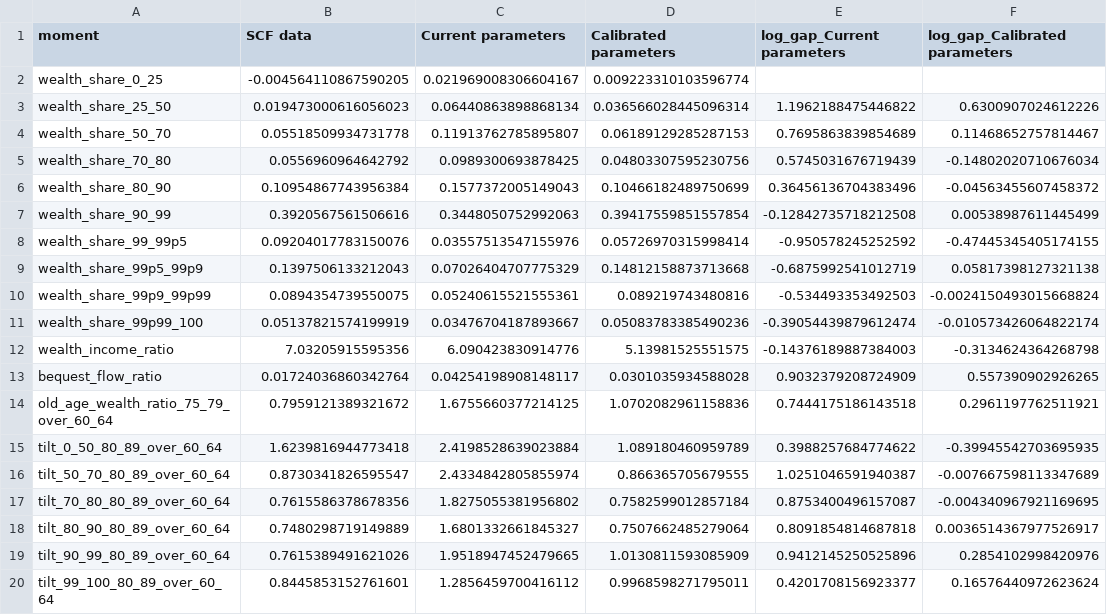
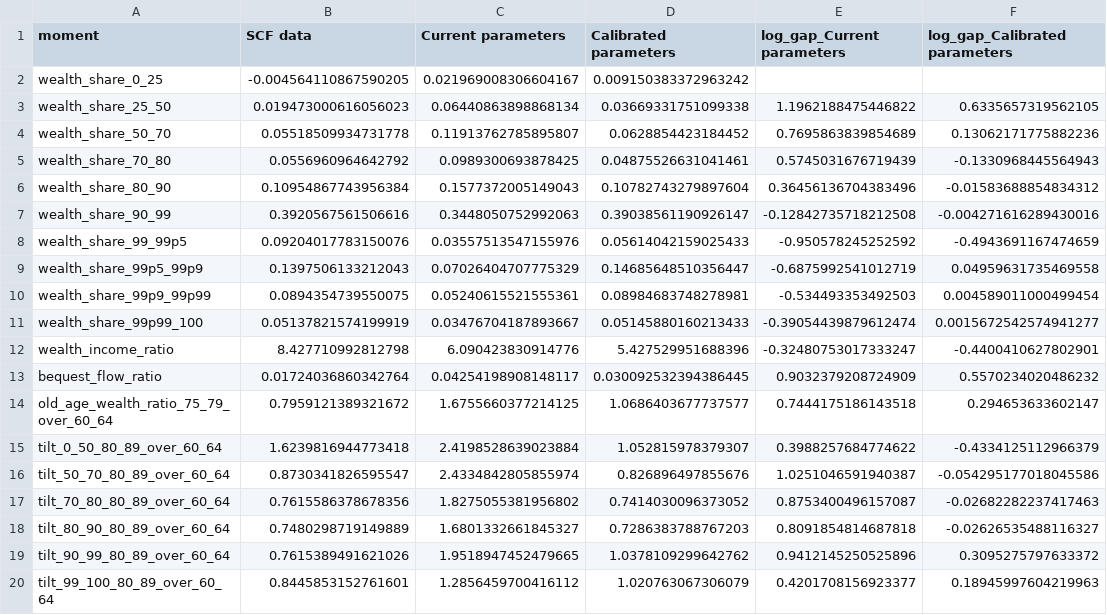
Before and after one commit to jdebacker/OG-USA, a CSV file: examples/lifecycle_calibration/wealth_fit_extended.csv, drawn as a sheet.

```diff
--- a/examples/lifecycle_calibration/wealth_fit_extended.csv
+++ b/examples/lifecycle_calibration/wealth_fit_extended.csv
@@ -1,20 +1,20 @@
 moment,SCF data,Current parameters,Calibrated parameters,log_gap_Current parameters,log_gap_Calibrated parameters
-wealth_share_0_25,-0.004564110867590205,0.021969008306604167,0.009223310103596774,,
-wealth_share_25_50,0.019473000616056023,0.06440863898868134,0.036566028445096314,1.1962188475446822,0.6300907024612226
-wealth_share_50_70,0.05518509934731778,0.11913762785895807,0.06189129285287153,0.7695863839854689,0.11468652757814467
-wealth_share_70_80,0.0556960964642792,0.0989300693878425,0.04803307595230756,0.5745031676719439,-0.14802020710676034
-wealth_share_80_90,0.10954867743956384,0.1577372005149043,0.10466182489750699,0.36456136704383496,-0.04563455607458372
-wealth_share_90_99,0.3920567561506616,0.3448050752992063,0.39417559851557854,-0.12842735718212508,0.00538987611445499
-wealth_share_99_99p5,0.09204017783150076,0.03557513547155976,0.05726970315998414,-0.950578245252592,-0.47445345405174155
-wealth_share_99p5_99p9,0.1397506133212043,0.07026404707775329,0.14812158873713668,-0.6875992541012719,0.05817398127321138
-wealth_share_99p9_99p99,0.0894354739550075,0.05240615521555361,0.089219743480816,-0.534493353492503,-0.0024150493015668824
-wealth_share_99p99_100,0.05137821574199919,0.03476704187893667,0.05083783385490236,-0.39054439879612474,-0.010573426064822174
-wealth_income_ratio,7.03205915595356,6.090423830914776,5.13981525551575,-0.14376189887384003,-0.3134624364268798
-bequest_flow_ratio,0.01724036860342764,0.04254198908148117,0.0301035934588028,0.9032379208724909,0.557390902926265
-old_age_wealth_ratio_75_79_over_60_64,0.7959121389321672,1.6755660377214125,1.0702082961158836,0.7444175186143518,0.2961197762511921
-tilt_0_50_80_89_over_60_64,1.6239816944773418,2.4198528639023884,1.089180460959789,0.3988257684774622,-0.39945542703695935
-tilt_50_70_80_89_over_60_64,0.8730341826595547,2.4334842805855974,0.866365705679555,1.0251046591940387,-0.007667598113347689
-tilt_70_80_80_89_over_60_64,0.7615586378678356,1.8275055381956802,0.7582599012857184,0.8753400496157087,-0.004340967921169695
-tilt_80_90_80_89_over_60_64,0.7480298719149889,1.6801332661845327,0.7507662485279064,0.8091854814687818,0.0036514367977526917
-tilt_90_99_80_89_over_60_64,0.7615389491621026,1.9518947452479665,1.0130811593085909,0.9412145250525896,0.2854102998420976
-tilt_99_100_80_89_over_60_64,0.8445853152761601,1.2856459700416112,0.9968598271795011,0.4201708156923377,0.16576440972623624
+wealth_share_0_25,-0.004564110867590205,0.021969008306604167,0.009150383372963242,,
+wealth_share_25_50,0.019473000616056023,0.06440863898868134,0.03669331751099338,1.1962188475446822,0.6335657319562105
+wealth_share_50_70,0.05518509934731778,0.11913762785895807,0.0628854423184452,0.7695863839854689,0.13062171775882236
+wealth_share_70_80,0.0556960964642792,0.0989300693878425,0.04875526631041461,0.5745031676719439,-0.1330968445564943
+wealth_share_80_90,0.10954867743956384,0.1577372005149043,0.10782743279897604,0.36456136704383496,-0.01583688854834312
+wealth_share_90_99,0.3920567561506616,0.3448050752992063,0.39038561190926147,-0.12842735718212508,-0.004271616289430016
+wealth_share_99_99p5,0.09204017783150076,0.03557513547155976,0.05614042159025433,-0.950578245252592,-0.4943691167474659
+wealth_share_99p5_99p9,0.1397506133212043,0.07026404707775329,0.14685648510356447,-0.6875992541012719,0.04959631735469558
+wealth_share_99p9_99p99,0.0894354739550075,0.05240615521555361,0.08984683748278981,-0.534493353492503,0.004589011000499454
+wealth_share_99p99_100,0.05137821574199919,0.03476704187893667,0.05145880160213433,-0.39054439879612474,0.0015672542574941277
+wealth_income_ratio,8.427710992812798,6.090423830914776,5.427529951688396,-0.32480753017333247,-0.4400410627802901
+bequest_flow_ratio,0.01724036860342764,0.04254198908148117,0.030092532394386445,0.9032379208724909,0.5570234020486232
+old_age_wealth_ratio_75_79_over_60_64,0.7959121389321672,1.6755660377214125,1.0686403677737577,0.7444175186143518,0.294653633602147
+tilt_0_50_80_89_over_60_64,1.6239816944773418,2.4198528639023884,1.052815978379307,0.3988257684774622,-0.4334125112966379
+tilt_50_70_80_89_over_60_64,0.8730341826595547,2.4334842805855974,0.826896497855676,1.0251046591940387,-0.054295177018045586
+tilt_70_80_80_89_over_60_64,0.7615586378678356,1.8275055381956802,0.7414030096373052,0.8753400496157087,-0.02682282237417463
+tilt_80_90_80_89_over_60_64,0.7480298719149889,1.6801332661845327,0.7286383788767203,0.8091854814687818,-0.02626535488116327
+tilt_90_99_80_89_over_60_64,0.7615389491621026,1.9518947452479665,1.0378109299642762,0.9412145250525896,0.3095275797633372
+tilt_99_100_80_89_over_60_64,0.8445853152761601,1.2856459700416112,1.020763067306079,0.4201708156923377,0.18945997604219963
```
Also changed, not shown: 12 other files.
